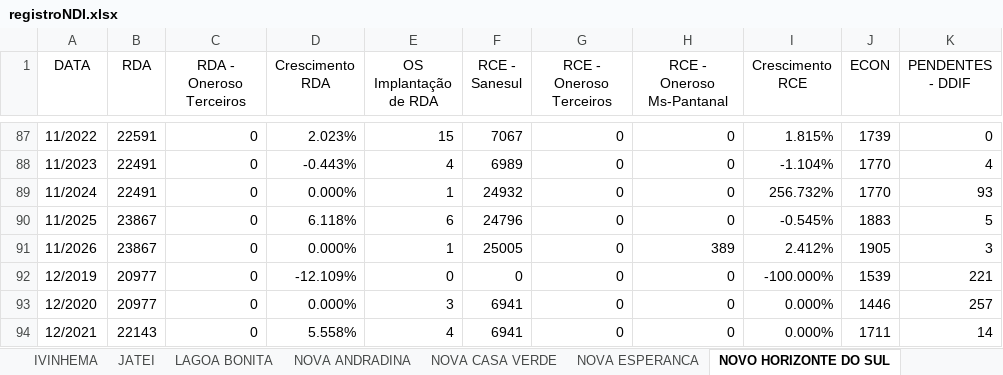
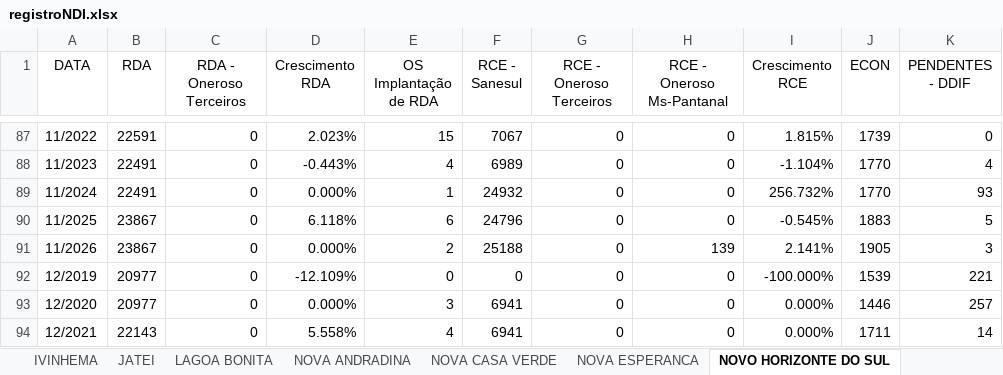
Before and after one commit to OtavioDayrots/Registro_Regional_MS, an Excel workbook: regionais/registroNDI.xlsx, sheet NOVO HORIZONTE DO SUL, drawn as a sheet; only a part is shown, gaps mark what is left out; values as stored, in another font and other column widths than the file's, no borders; the diff names each change by its address in the sheet, - before the commit and + after, or states it on an @@ line.

```diff
--- a/regionais/registroNDI.xlsx (sheet NOVO HORIZONTE DO SUL)
+++ b/regionais/registroNDI.xlsx (sheet NOVO HORIZONTE DO SUL)
-E91 (OS Implantação de RDA): 1
+E91 (OS Implantação de RDA): 2
-F91 (RCE - Sanesul): 25005
+F91 (RCE - Sanesul): 25188
-H91 (RCE - Oneroso Ms-Pantanal): 389
+H91 (RCE - Oneroso Ms-Pantanal): 139
-I91 (Crescimento RCE): 2.412%
+I91 (Crescimento RCE): 2.141%
```
Also changed, not shown: sheet JATEI, sheet ANAURILANDIA, sheet BATAYPORA, sheet GLORIA DE DOURADOS, sheet GUASSULANDIA, sheet NOVO PINHEIRO, 16 more sheets, estado/registroRegional.xlsx, regionais/registroDOS.xlsx, 8 other files.
